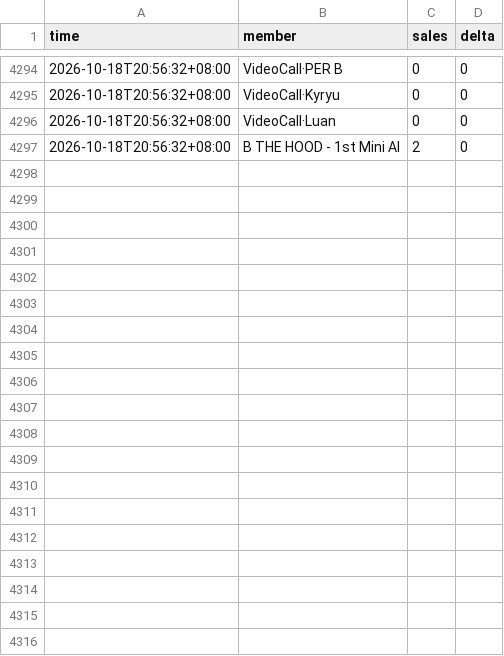
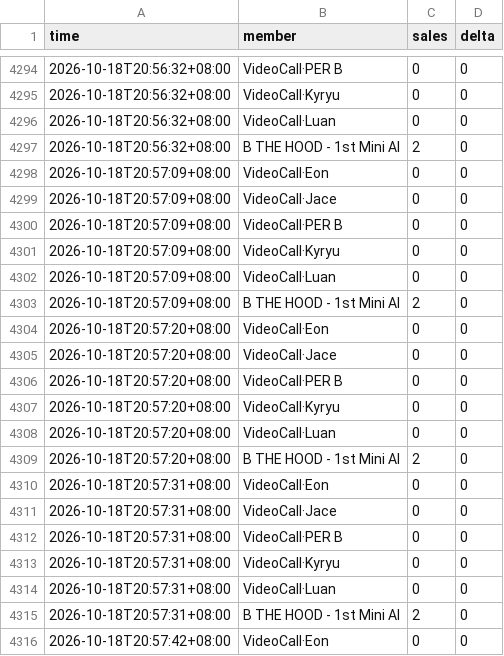
Before and after one commit to aaazha686-oss/ktown4u-fansign-tracker, a CSV file: data/track_44548049.csv, drawn as a sheet; only a part is shown, gaps mark what is left out; the diff covers the shown part only; the diff names each change by its address in the sheet, - before the commit and + after, or states it on an @@ line.

```diff
--- a/data/track_44548049.csv
+++ b/data/track_44548049.csv
+row 4298: 2026-10-18T20:57:09+08:00 | VideoCall·Eon | 0 | 0
+row 4299: 2026-10-18T20:57:09+08:00 | VideoCall·Jace | 0 | 0
+row 4300: 2026-10-18T20:57:09+08:00 | VideoCall·PER B | 0 | 0
+row 4301: 2026-10-18T20:57:09+08:00 | VideoCall·Kyryu | 0 | 0
+row 4302: 2026-10-18T20:57:09+08:00 | VideoCall·Luan | 0 | 0
+row 4303: 2026-10-18T20:57:09+08:00 | B THE HOOD - 1st Mini Al | 2 | 0
+row 4304: 2026-10-18T20:57:20+08:00 | VideoCall·Eon | 0 | 0
+row 4305: 2026-10-18T20:57:20+08:00 | VideoCall·Jace | 0 | 0
+row 4306: 2026-10-18T20:57:20+08:00 | VideoCall·PER B | 0 | 0
+row 4307: 2026-10-18T20:57:20+08:00 | VideoCall·Kyryu | 0 | 0
+row 4308: 2026-10-18T20:57:20+08:00 | VideoCall·Luan | 0 | 0
+row 4309: 2026-10-18T20:57:20+08:00 | B THE HOOD - 1st Mini Al | 2 | 0
+row 4310: 2026-10-18T20:57:31+08:00 | VideoCall·Eon | 0 | 0
+row 4311: 2026-10-18T20:57:31+08:00 | VideoCall·Jace | 0 | 0
+row 4312: 2026-10-18T20:57:31+08:00 | VideoCall·PER B | 0 | 0
+row 4313: 2026-10-18T20:57:31+08:00 | VideoCall·Kyryu | 0 | 0
+row 4314: 2026-10-18T20:57:31+08:00 | VideoCall·Luan | 0 | 0
+row 4315: 2026-10-18T20:57:31+08:00 | B THE HOOD - 1st Mini Al | 2 | 0
+row 4316: 2026-10-18T20:57:42+08:00 | VideoCall·Eon | 0 | 0
```
Also changed, not shown: 11 added rows elsewhere in this file, data/track_44547623.csv, 5 other files.
